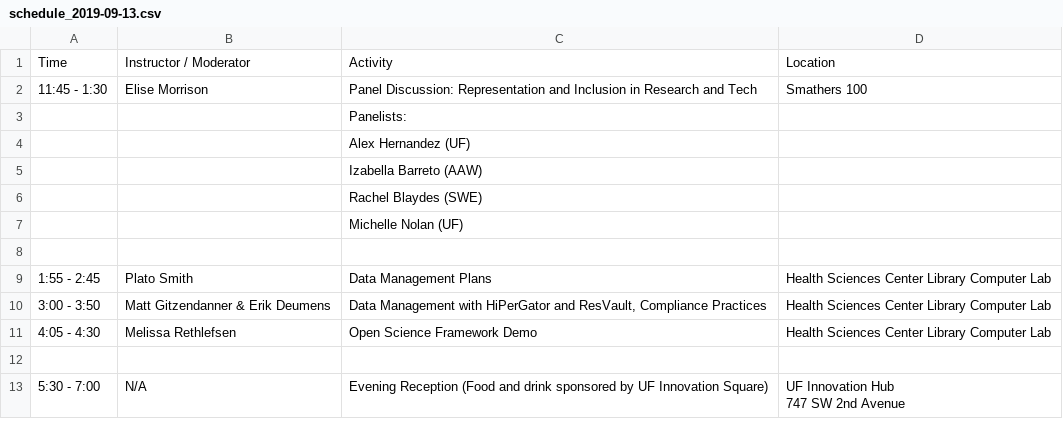
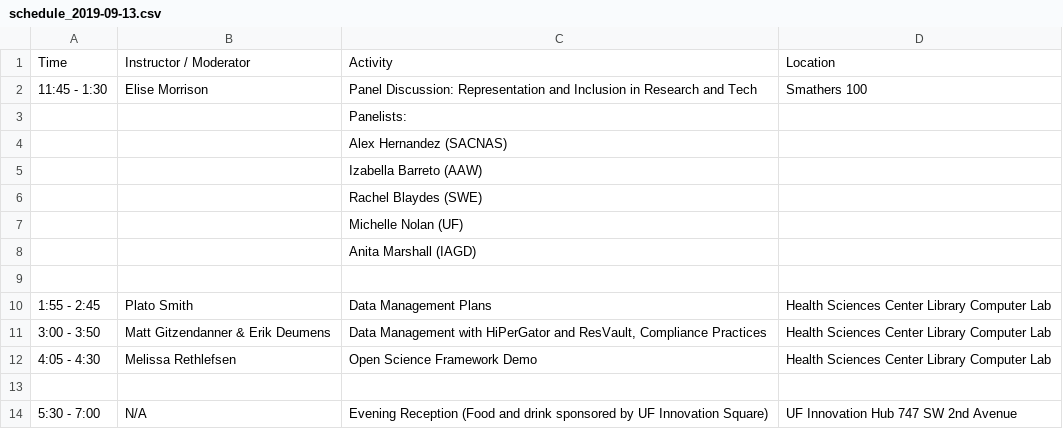
Before and after one commit to resbaz/resbaz2019, a CSV file: gainesville/schedule_2019-09-13.csv, drawn as a sheet.

Commit message:
Update schedule_2019-09-13.csv

```diff
--- a/gainesville/schedule_2019-09-13.csv
+++ b/gainesville/schedule_2019-09-13.csv
@@ -3,3 +3,3 @@ Time,Instructor / Moderator,Activity,Location
 ,,"Panelists:",
-,,"Alex Hernandez (UF)",
+,,"Alex Hernandez (SACNAS)",
 ,,"Izabella Barreto (AAW)",
@@ -7,2 +7,3 @@ Time,Instructor / Moderator,Activity,Location
 ,,"Michelle Nolan (UF)",
+,,"Anita Marshall (IAGD)",
 ,,,
@@ -12,3 +13,2 @@ Time,Instructor / Moderator,Activity,Location
 ,,,
-5:30 - 7:00,N/A,Evening Reception (Food and drink sponsored by UF Innovation Square),"UF Innovation Hub
-747 SW 2nd Avenue"
+5:30 - 7:00,N/A,Evening Reception (Food and drink sponsored by UF Innovation Square),"UF Innovation Hub 747 SW 2nd Avenue"
```
